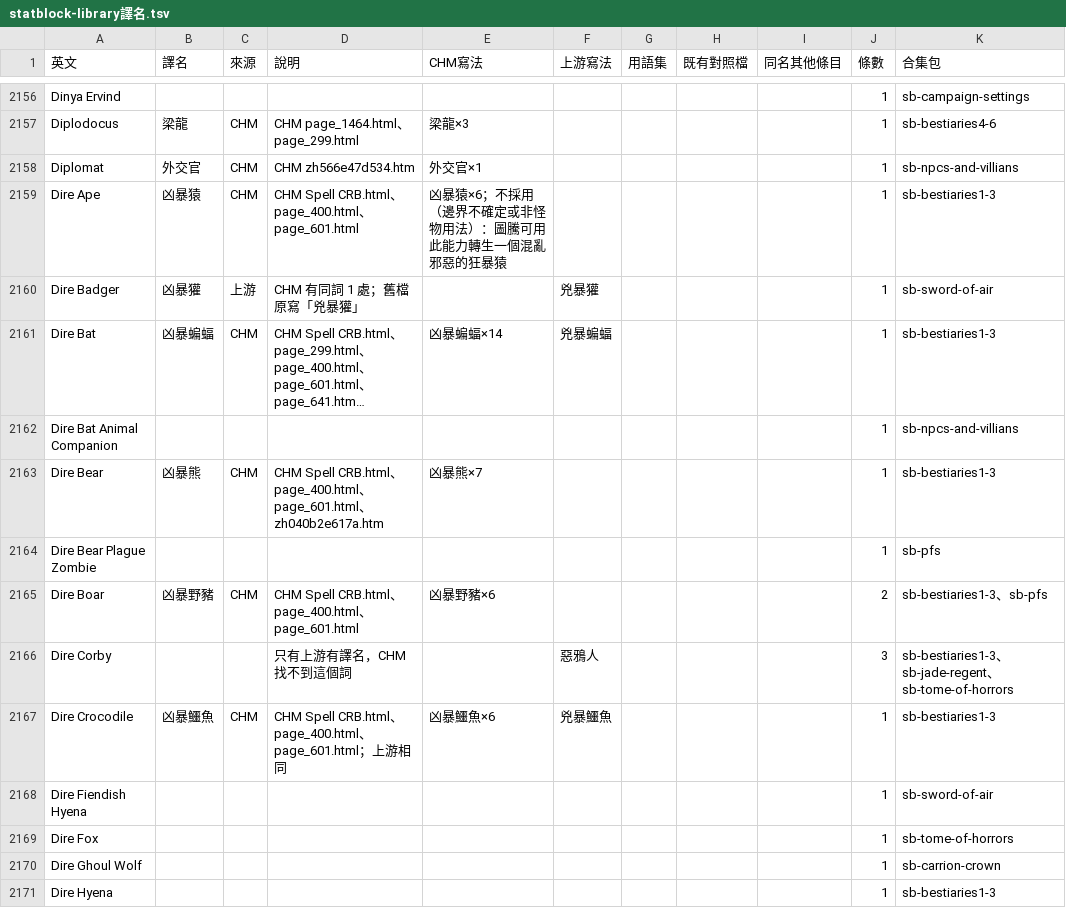
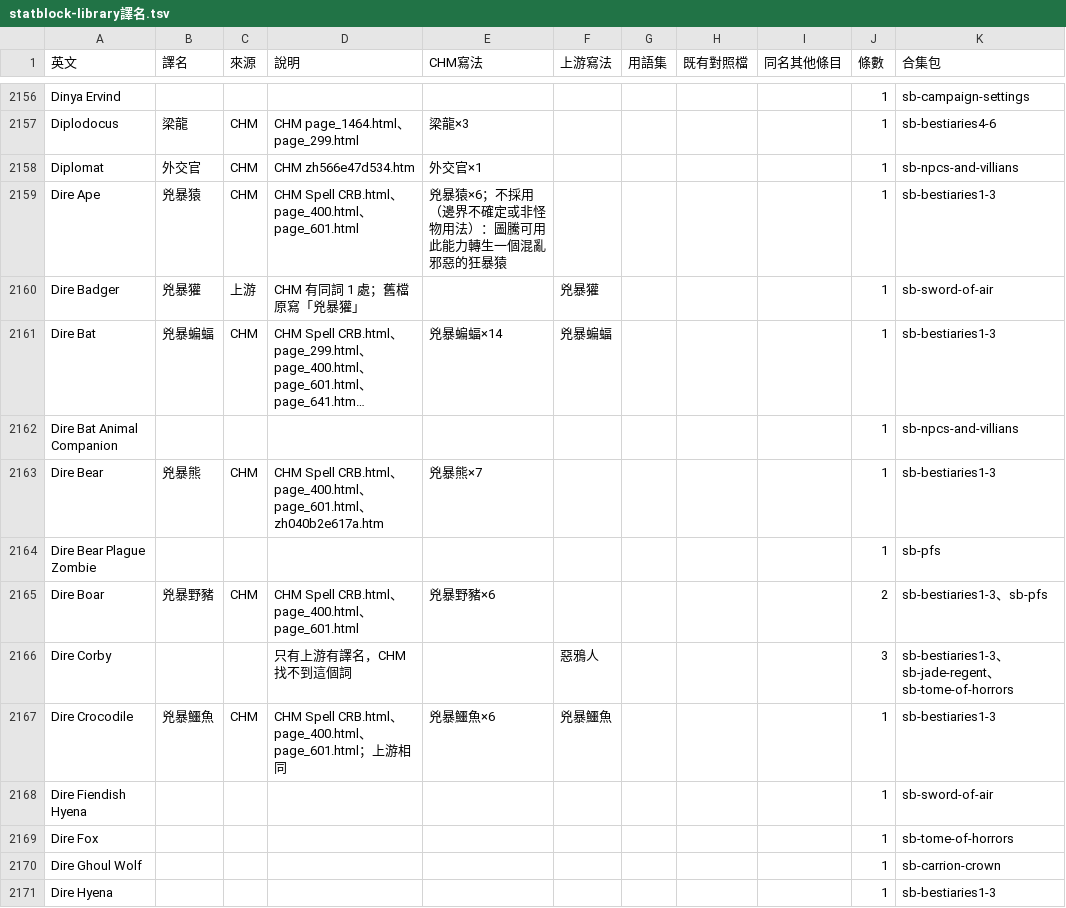
Before and after one commit to quasiidem-lab/pf1e-compendium-zhtw, a TSV file: _build/statblock-library譯名.tsv, drawn as a sheet; only a part is shown, gaps mark what is left out; long unchanged cells end in …; the diff covers the shown part only; the diff names each change by its address in the sheet, - before the commit and + after, or states it on an @@ line.

```diff
--- a/_build/statblock-library譯名.tsv
+++ b/_build/statblock-library譯名.tsv
-B2159 (譯名): 凶暴猿
+B2159 (譯名): 兇暴猿
-E2159 (CHM寫法): 凶暴猿×6；不採用（邊界不確定或非怪物用法）：圖騰可用此能力轉生一個混亂邪惡的狂暴猿
+E2159 (CHM寫法): 兇暴猿×6；不採用（邊界不確定或非怪物用法）：圖騰可用此能力轉生一個混亂邪惡的狂暴猿
-B2160 (譯名): 凶暴獾
+B2160 (譯名): 兇暴獾
-B2161 (譯名): 凶暴蝙蝠
+B2161 (譯名): 兇暴蝙蝠
-E2161 (CHM寫法): 凶暴蝙蝠×14
+E2161 (CHM寫法): 兇暴蝙蝠×14
-B2163 (譯名): 凶暴熊
+B2163 (譯名): 兇暴熊
-E2163 (CHM寫法): 凶暴熊×7
+E2163 (CHM寫法): 兇暴熊×7
-B2165 (譯名): 凶暴野豬
+B2165 (譯名): 兇暴野豬
-E2165 (CHM寫法): 凶暴野豬×6
+E2165 (CHM寫法): 兇暴野豬×6
-B2167 (譯名): 凶暴鱷魚
+B2167 (譯名): 兇暴鱷魚
-E2167 (CHM寫法): 凶暴鱷魚×6
+E2167 (CHM寫法): 兇暴鱷魚×6
```
Also changed, not shown: 9 edited cells elsewhere in this file, 5 other files.
